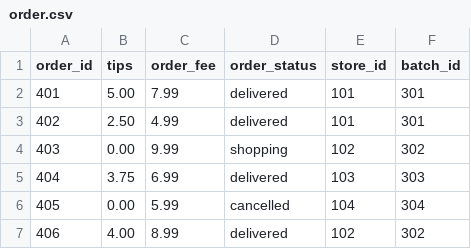
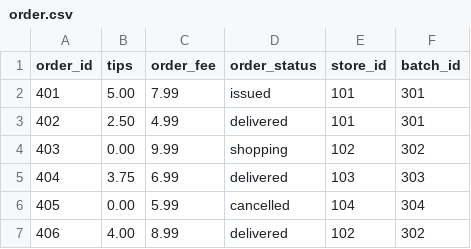
Before and after one commit to JessCai06/Instacart_userStory, a CSV file: data/order.csv, drawn as a sheet.

Commit message:
Implement order delivery status update functionality and refactor related SQL scripts

```diff
--- a/data/order.csv
+++ b/data/order.csv
@@ -1,3 +1,3 @@
 order_id,tips,order_fee,order_status,store_id,batch_id
-401,5.00,7.99,delivered,101,301
+401,5.00,7.99,issued,101,301
 402,2.50,4.99,delivered,101,301
```
Also changed, not shown: 6 other files.
